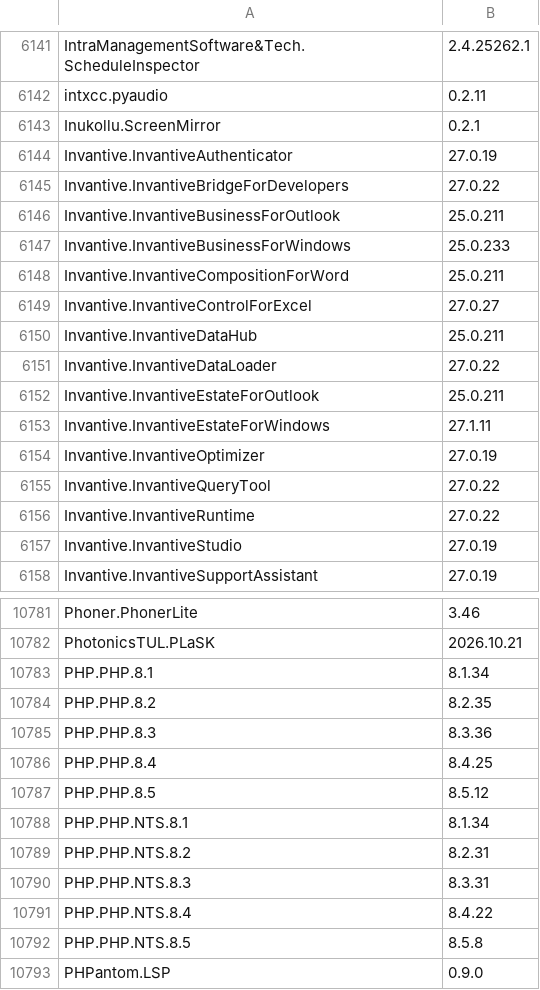
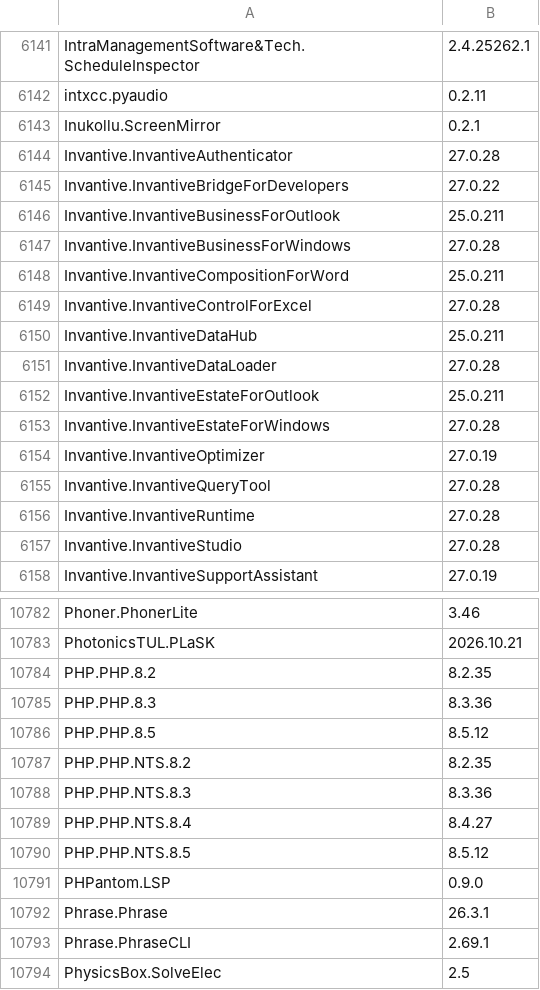
Before and after one commit to NakanoSanku/winget-pkgs-index, a CSV file: index.csv, drawn as a sheet; only a part is shown, gaps mark what is left out; the shorter side is filled out with more unchanged rows; the diff covers the shown part only.

```diff
--- a/index.csv
+++ b/index.csv
@@ -6143,16 +6143,16 @@
 "Inukollu.ScreenMirror","0.2.1"
-"Invantive.InvantiveAuthenticator","27.0.19"
+"Invantive.InvantiveAuthenticator","27.0.28"
 "Invantive.InvantiveBridgeForDevelopers","27.0.22"
 "Invantive.InvantiveBusinessForOutlook","25.0.211"
-"Invantive.InvantiveBusinessForWindows","25.0.233"
+"Invantive.InvantiveBusinessForWindows","27.0.28"
 "Invantive.InvantiveCompositionForWord","25.0.211"
-"Invantive.InvantiveControlForExcel","27.0.27"
+"Invantive.InvantiveControlForExcel","27.0.28"
 "Invantive.InvantiveDataHub","25.0.211"
-"Invantive.InvantiveDataLoader","27.0.22"
+"Invantive.InvantiveDataLoader","27.0.28"
 "Invantive.InvantiveEstateForOutlook","25.0.211"
-"Invantive.InvantiveEstateForWindows","27.1.11"
+"Invantive.InvantiveEstateForWindows","27.0.28"
 "Invantive.InvantiveOptimizer","27.0.19"
-"Invantive.InvantiveQueryTool","27.0.22"
-"Invantive.InvantiveRuntime","27.0.22"
-"Invantive.InvantiveStudio","27.0.19"
+"Invantive.InvantiveQueryTool","27.0.28"
+"Invantive.InvantiveRuntime","27.0.28"
+"Invantive.InvantiveStudio","27.0.28"
 "Invantive.InvantiveSupportAssistant","27.0.19"
@@ -10782,12 +10783,9 @@
 "PhotonicsTUL.PLaSK","2026.10.21"
-"PHP.PHP.8.1","8.1.34"
 "PHP.PHP.8.2","8.2.35"
 "PHP.PHP.8.3","8.3.36"
-"PHP.PHP.8.4","8.4.25"
 "PHP.PHP.8.5","8.5.12"
-"PHP.PHP.NTS.8.1","8.1.34"
-"PHP.PHP.NTS.8.2","8.2.31"
-"PHP.PHP.NTS.8.3","8.3.31"
-"PHP.PHP.NTS.8.4","8.4.22"
-"PHP.PHP.NTS.8.5","8.5.8"
+"PHP.PHP.NTS.8.2","8.2.35"
+"PHP.PHP.NTS.8.3","8.3.36"
+"PHP.PHP.NTS.8.4","8.4.27"
+"PHP.PHP.NTS.8.5","8.5.12"
 "PHPantom.LSP","0.9.0"
```
Also changed, not shown: 1 added row and 171 edited cells elsewhere in this file, 3 other files.
